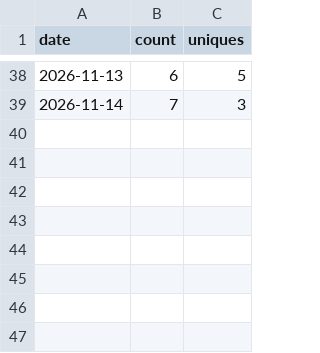
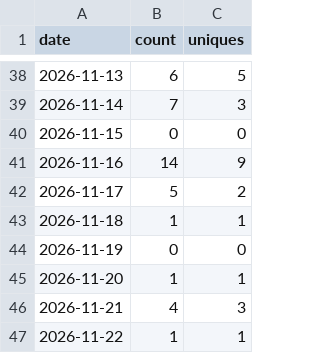
Before and after one commit to lexsimoes/ai-dev-template, a CSV file: data/clones.csv, drawn as a sheet; only a part is shown, gaps mark what is left out.

```diff
--- a/data/clones.csv
+++ b/data/clones.csv
@@ -39 +39,9 @@ date,count,uniques
 2026-11-14,7,3
+2026-11-15,0,0
+2026-11-16,14,9
+2026-11-17,5,2
+2026-11-18,1,1
+2026-11-19,0,0
+2026-11-20,1,1
+2026-11-21,4,3
+2026-11-22,1,1
```
Also changed, not shown: data/views.csv.
